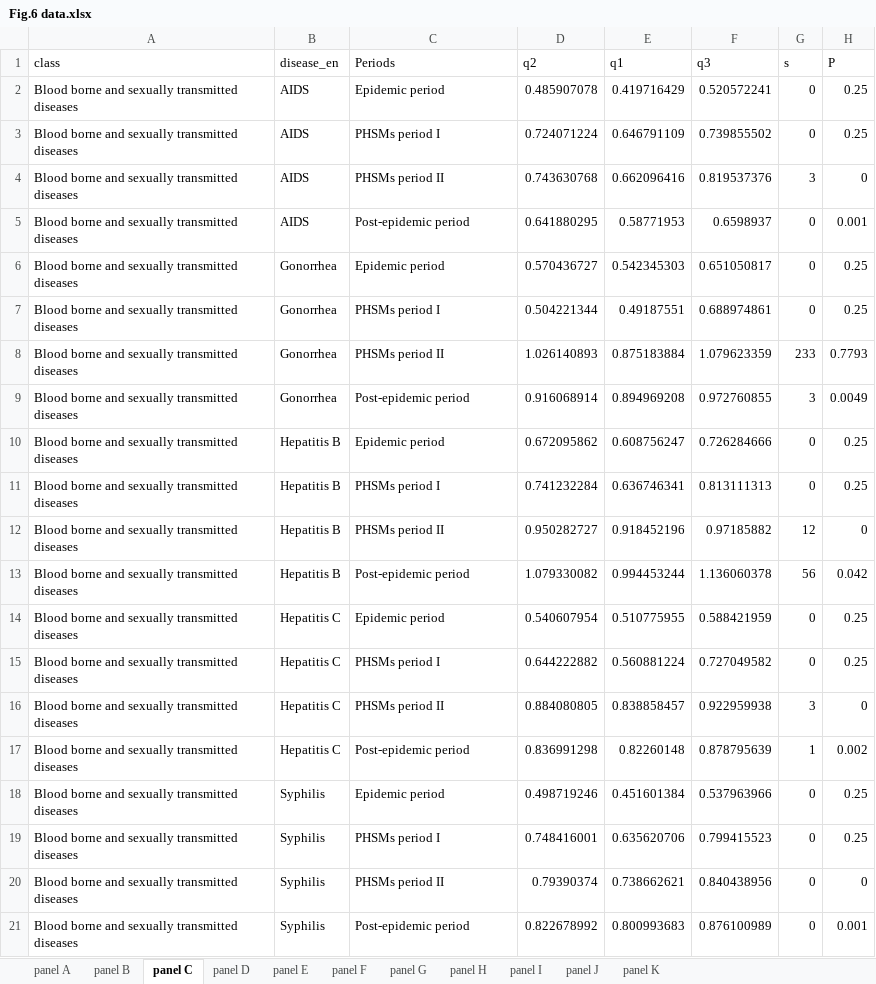
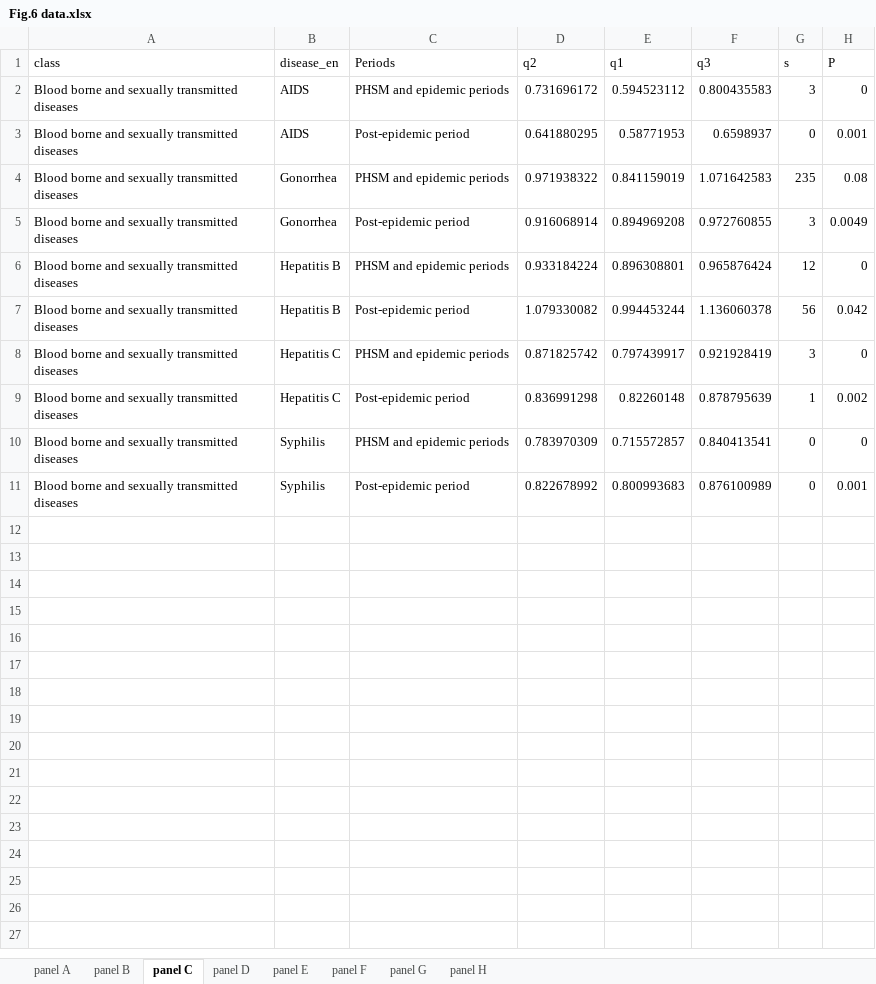
Before and after one commit to xmusphlkg/code_PHSM, an Excel workbook: outcome/appendix/Figure Data/Fig.6 data.xlsx, sheet panel C, drawn as a sheet; values as stored, in another font and other column widths than the file's, no borders; removed rows and columns are numbered as before the commit, all else as after; the diff names each change by its address in the sheet, - before the commit and + after, or states it on an @@ line.

```diff
--- a/outcome/appendix/Figure Data/Fig.6 data.xlsx (sheet panel C)
+++ b/outcome/appendix/Figure Data/Fig.6 data.xlsx (sheet panel C)
-sheet tab: panel I
-sheet tab: panel J
-sheet tab: panel K
-row 2: Blood borne and sexually transmitted diseases | AIDS | Epidemic period | 0.485907078 | 0.419716429 | 0.520572241 | 0 | 0.25
-row 3: Blood borne and sexually transmitted diseases | AIDS | PHSMs period I | 0.724071224 | 0.646791109 | 0.739855502 | 0 | 0.25
-C2 (Periods): PHSMs period II
+C2 (Periods): PHSM and epidemic periods
-D2 (q2): 0.743630768
+D2 (q2): 0.731696172
-E2 (q1): 0.662096416
+E2 (q1): 0.594523112
-F2 (q3): 0.819537376
+F2 (q3): 0.800435583
-row 6: Blood borne and sexually transmitted diseases | Gonorrhea | Epidemic period | 0.570436727 | 0.542345303 | 0.651050817 | 0 | 0.25
-row 7: Blood borne and sexually transmitted diseases | Gonorrhea | PHSMs period I | 0.504221344 | 0.49187551 | 0.688974861 | 0 | 0.25
-row 8: Blood borne and sexually transmitted diseases | Gonorrhea | PHSMs period II | 1.026140893 | 0.875183884 | 1.079623359 | 233 | 0.7793
+row 4: Blood borne and sexually transmitted diseases | Gonorrhea | PHSM and epidemic periods | 0.971938322 | 0.841159019 | 1.071642583 | 235 | 0.08
-row 10: Blood borne and sexually transmitted diseases | Hepatitis B | Epidemic period | 0.672095862 | 0.608756247 | 0.726284666 | 0 | 0.25
-row 11: Blood borne and sexually transmitted diseases | Hepatitis B | PHSMs period I | 0.741232284 | 0.636746341 | 0.813111313 | 0 | 0.25
-C6 (Periods): PHSMs period II
+C6 (Periods): PHSM and epidemic periods
-D6 (q2): 0.950282727
+D6 (q2): 0.933184224
-E6 (q1): 0.918452196
+E6 (q1): 0.896308801
-F6 (q3): 0.97185882
+F6 (q3): 0.965876424
-row 14: Blood borne and sexually transmitted diseases | Hepatitis C | Epidemic period | 0.540607954 | 0.510775955 | 0.588421959 | 0 | 0.25
-row 15: Blood borne and sexually transmitted diseases | Hepatitis C | PHSMs period I | 0.644222882 | 0.560881224 | 0.727049582 | 0 | 0.25
-C8 (Periods): PHSMs period II
+C8 (Periods): PHSM and epidemic periods
-D8 (q2): 0.884080805
+D8 (q2): 0.871825742
-E8 (q1): 0.838858457
+E8 (q1): 0.797439917
-F8 (q3): 0.922959938
+F8 (q3): 0.921928419
-row 18: Blood borne and sexually transmitted diseases | Syphilis | Epidemic period | 0.498719246 | 0.451601384 | 0.537963966 | 0 | 0.25
-row 19: Blood borne and sexually transmitted diseases | Syphilis | PHSMs period I | 0.748416001 | 0.635620706 | 0.799415523 | 0 | 0.25
-C10 (Periods): PHSMs period II
+C10 (Periods): PHSM and epidemic periods
-D10 (q2): 0.79390374
+D10 (q2): 0.783970309
-E10 (q1): 0.738662621
+E10 (q1): 0.715572857
-F10 (q3): 0.840438956
+F10 (q3): 0.840413541
```
Also changed, not shown: sheet panel G, sheet panel A, sheet panel E, outcome/appendix/Figure Data/Fig.7 data.xlsx, outcome/appendix/Supplementary Appendix 4.xlsx, 4 other files.
